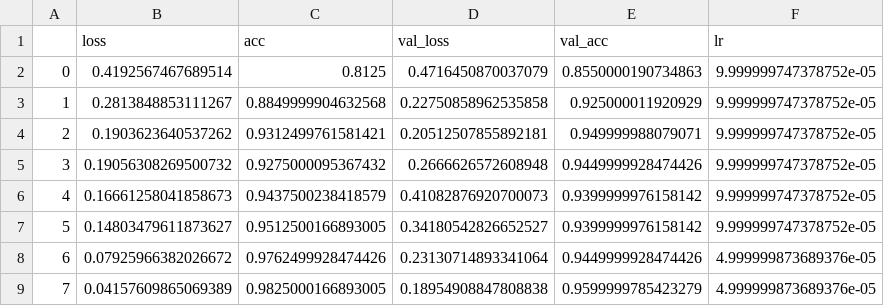
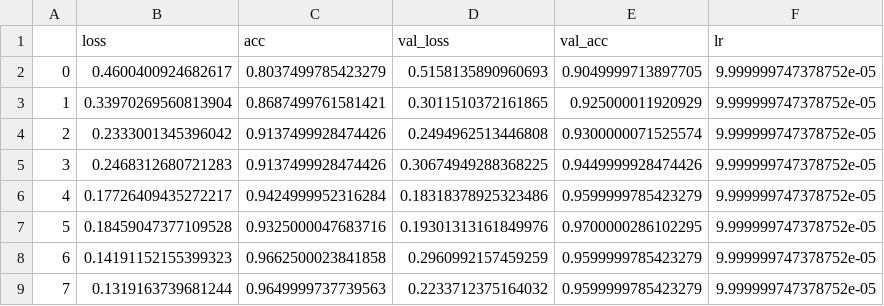
Before and after one commit to zahid58/TwoStreamSepConvLSTM_ViolenceDetection, a CSV file: split_0_history.csv, drawn as a sheet; only a part is shown; the diff covers the shown part only.

```diff
--- a/split_0_history.csv
+++ b/split_0_history.csv
@@ -1,9 +1,9 @@
 ,loss,acc,val_loss,val_acc,lr
-0,0.4192567467689514,0.8125,0.4716450870037079,0.8550000190734863,9.999999747378752e-05
-1,0.2813848853111267,0.8849999904632568,0.22750858962535858,0.925000011920929,9.999999747378752e-05
-2,0.1903623640537262,0.9312499761581421,0.20512507855892181,0.949999988079071,9.999999747378752e-05
-3,0.19056308269500732,0.9275000095367432,0.2666626572608948,0.9449999928474426,9.999999747378752e-05
-4,0.16661258041858673,0.9437500238418579,0.41082876920700073,0.9399999976158142,9.999999747378752e-05
-5,0.14803479611873627,0.9512500166893005,0.34180542826652527,0.9399999976158142,9.999999747378752e-05
-6,0.07925966382026672,0.9762499928474426,0.23130714893341064,0.9449999928474426,4.999999873689376e-05
-7,0.04157609865069389,0.9825000166893005,0.18954908847808838,0.9599999785423279,4.999999873689376e-05
+0,0.4600400924682617,0.8037499785423279,0.5158135890960693,0.9049999713897705,9.999999747378752e-05
+1,0.33970269560813904,0.8687499761581421,0.3011510372161865,0.925000011920929,9.999999747378752e-05
+2,0.2333001345396042,0.9137499928474426,0.2494962513446808,0.9300000071525574,9.999999747378752e-05
+3,0.2468312680721283,0.9137499928474426,0.30674949288368225,0.9449999928474426,9.999999747378752e-05
+4,0.17726409435272217,0.9424999952316284,0.18318378925323486,0.9599999785423279,9.999999747378752e-05
+5,0.18459047377109528,0.9325000047683716,0.19301313161849976,0.9700000286102295,9.999999747378752e-05
+6,0.14191152155399323,0.9662500023841858,0.2960992157459259,0.9599999785423279,9.999999747378752e-05
+7,0.1319163739681244,0.9649999737739563,0.2233712375164032,0.9599999785423279,9.999999747378752e-05
```
Also changed, not shown: 47 edited cells elsewhere in this file, 4 other files.
